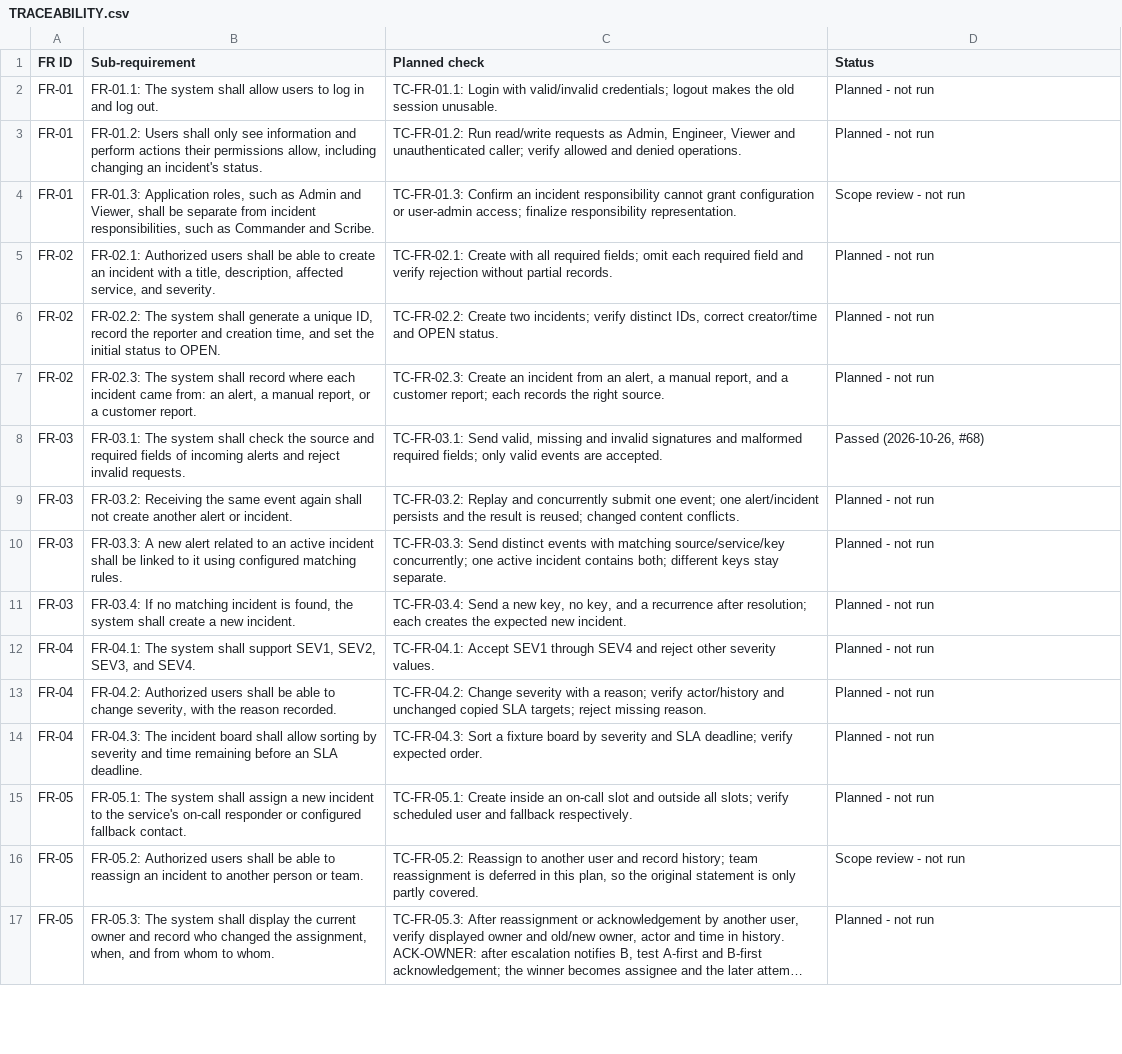
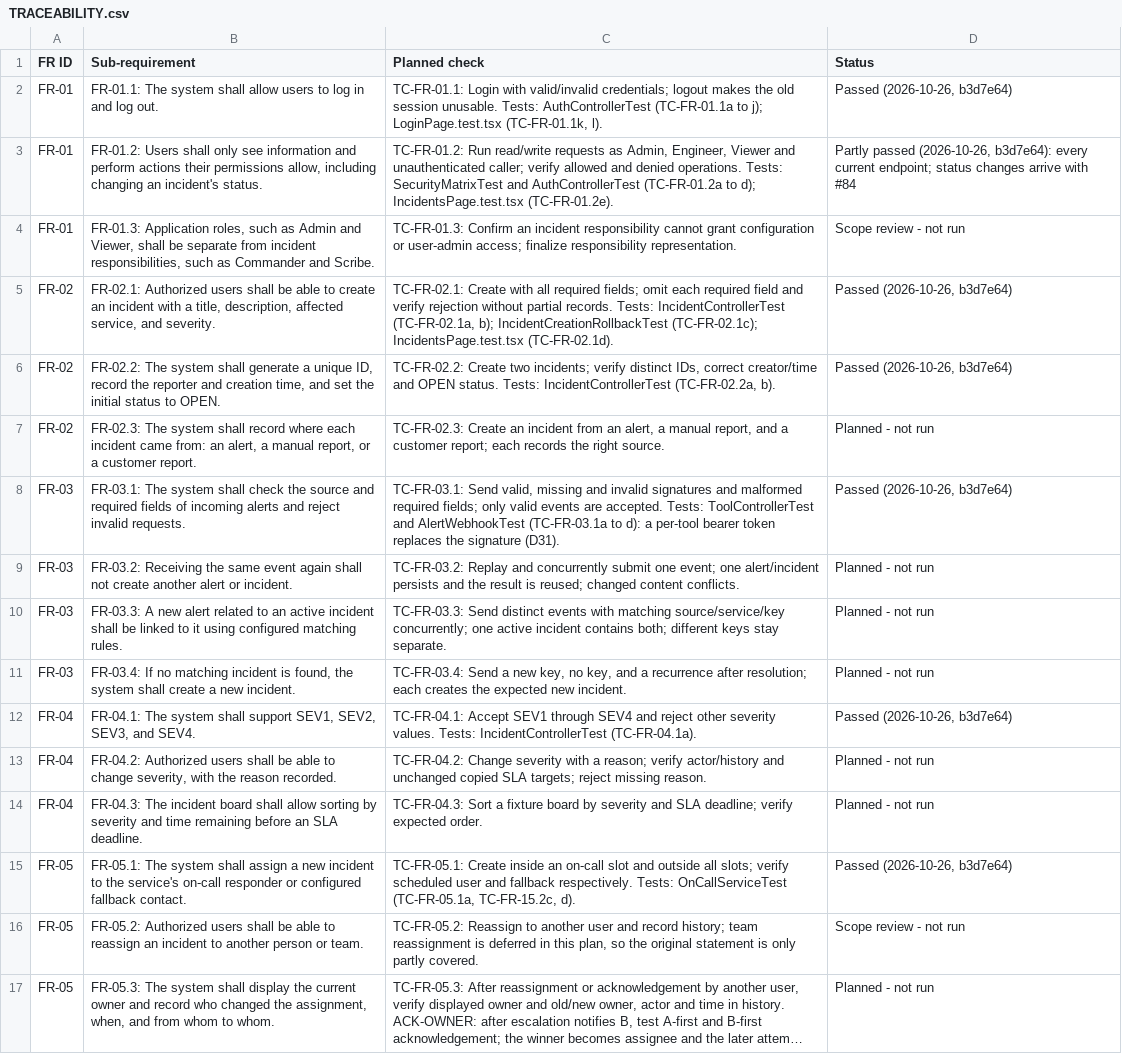
Before and after one commit to Shane07p/DevOps-Incident-Management-System, a CSV file: docs/TRACEABILITY.csv, drawn as a sheet; only a part is shown; long unchanged cells end in …; the diff covers the shown part only; the diff names each change by its address in the sheet, - before the commit and + after, or states it on an @@ line.

Commit message:
docs: Sprint 1 record, test report, and traceability (#58)
- TEST_REPORT: Sprint 1 results from CI run 40382679122 on b3d7e64,
  coverage, PIT on the SLA classes, and the 10-step demo in Chrome 155
  and Firefox 153
- TRACEABILITY: real test names, and Passed or Partly passed with the
  date and commit, for the FRs the merged work covers
- TEST_CASES: Sprint 1 rows updated; TC-FR-14.1c, e, f still need API tests
- sprint-plan: Sprint 1 record
- TESTING_AND_WORKFLOW: the Partly passed status

```diff
--- a/docs/TRACEABILITY.csv
+++ b/docs/TRACEABILITY.csv
-C2 (Planned check): …session unusable.
+C2 (Planned check): …session unusable. Tests: AuthControllerTest (TC-FR-01.1a to j); LoginPage.test.tsx (TC-FR-01.1k, l).
-D2 (Status): Planned - not run
+D2 (Status): Passed (2026-10-26, b3d7e64)
-C3 (Planned check): …denied operations.
+C3 (Planned check): …denied operations. Tests: SecurityMatrixTest and AuthControllerTest (TC-FR-01.2a to d); IncidentsPage.test.tsx (TC-FR-01.2e).
-D3 (Status): Planned - not run
+D3 (Status): Partly passed (2026-10-26, b3d7e64): every current endpoint; status changes arrive with #84
-C5 (Planned check): …partial records.
+C5 (Planned check): …partial records. Tests: IncidentControllerTest (TC-FR-02.1a, b); IncidentCreationRollbackTest (TC-FR-02.1c); IncidentsPage.test.tsx (TC-FR-02.1d).
-D5:D6 (Status): Planned - not run
+D5:D6 (Status): Passed (2026-10-26, b3d7e64)
-C6 (Planned check): …OPEN status.
+C6 (Planned check): …OPEN status. Tests: IncidentControllerTest (TC-FR-02.2a, b).
-C8 (Planned check): …are accepted.
+C8 (Planned check): …are accepted. Tests: ToolControllerTest and AlertWebhookTest (TC-FR-03.1a to d): a per-tool bearer token replaces the signature (D31).
-D8 (Status): Passed (2026-10-26, #68)
+D8 (Status): Passed (2026-10-26, b3d7e64)
-C12 (Planned check): …severity values.
+C12 (Planned check): …severity values. Tests: IncidentControllerTest (TC-FR-04.1a).
-D12 (Status): Planned - not run
+D12 (Status): Passed (2026-10-26, b3d7e64)
-C15 (Planned check): …fallback respectively.
+C15 (Planned check): …fallback respectively. Tests: OnCallServiceTest (TC-FR-05.1a, TC-FR-15.2c, d).
-D15 (Status): Planned - not run
+D15 (Status): Passed (2026-10-26, b3d7e64)
```
Also changed, not shown: 18 edited cells elsewhere in this file, 4 other files.
